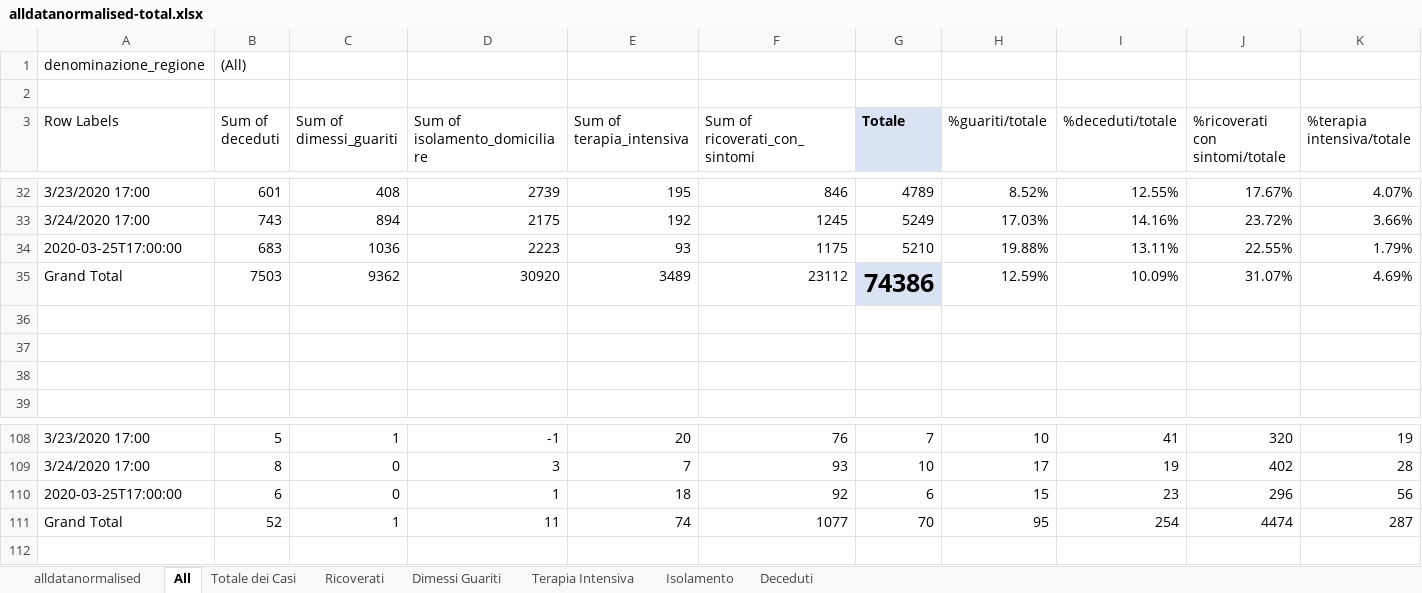
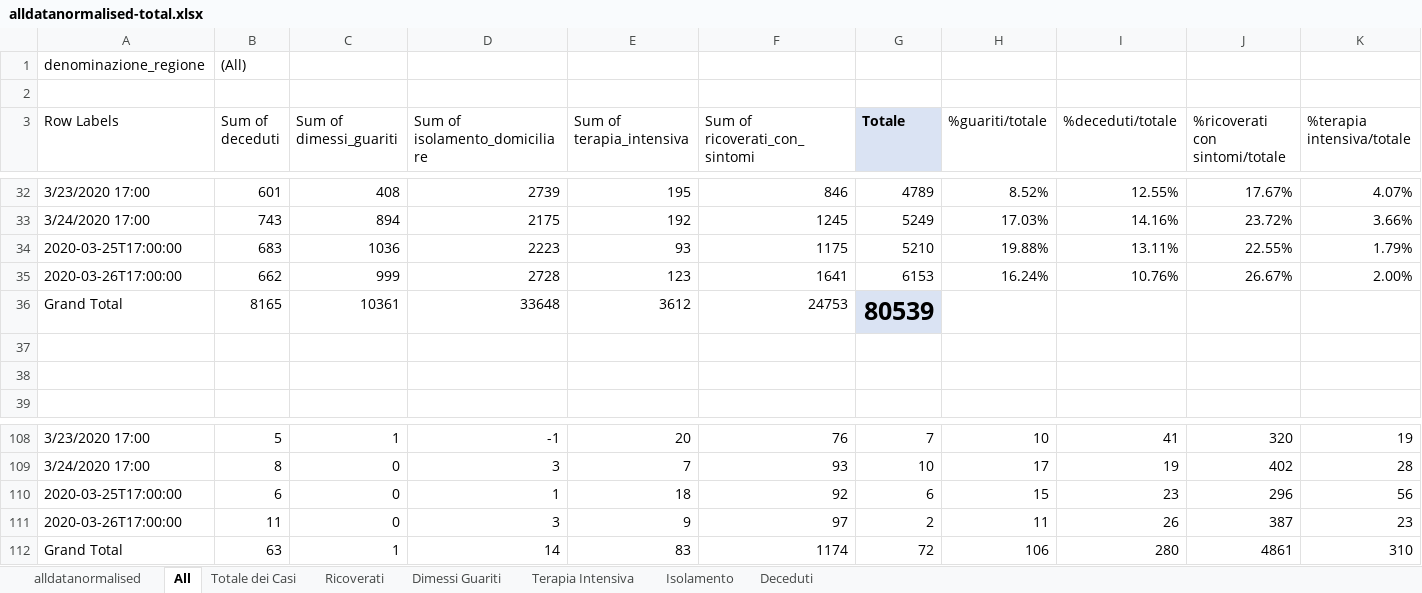
Before and after one commit to gadaxmagicgadax/covid-19, an Excel workbook: alldatanormalised-total.xlsx, sheet All, drawn as a sheet; only a part is shown, gaps mark what is left out; values as stored, in another font and other column widths than the file's, no borders; charts and pictures not drawn; removed rows and columns are numbered as before the commit, all else as after; rows hold the shown columns only; the diff names each change by its address in the sheet, - before the commit and + after, or states it on an @@ line.

```diff
--- a/alldatanormalised-total.xlsx (sheet All)
+++ b/alldatanormalised-total.xlsx (sheet All)
-row 35: Grand Total | 7503 | 9362 | 30920 | 3489 | 23112 | 74386 | 12.59% | 10.09% | 31.07% | 4.69%
-row 35: (empty)
+row 35: 2020-03-26T17:00:00 | 662 | 999 | 2728 | 123 | 1641 | 6153 | 16.24% | 10.76% | 26.67% | 2.00%
+row 36: Grand Total | 8165 | 10361 | 33648 | 3612 | 24753 | 80539
-row 111: Grand Total | 52 | 1 | 11 | 74 | 1077 | 70 | 95 | 254 | 4474 | 287
+row 111: 2020-03-26T17:00:00 | 11 | 0 | 3 | 9 | 97 | 2 | 11 | 26 | 387 | 23
+row 112: Grand Total | 63 | 1 | 14 | 83 | 1174 | 72 | 106 | 280 | 4861 | 310
```
Also changed, not shown: sheet alldatanormalised, sheet Deceduti, sheet Terapia Intensiva, sheet Ricoverati, sheet Dimessi Guariti, sheet Isolamento, 1 more sheet, charts or pictures.
